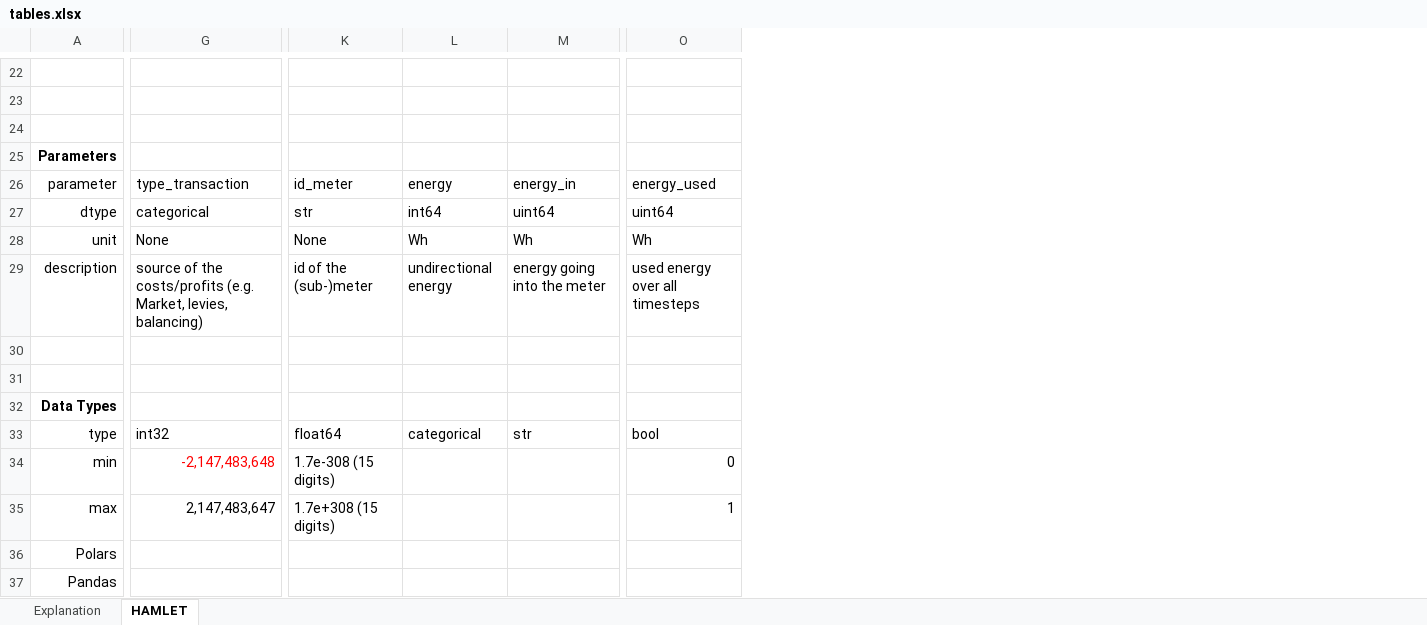
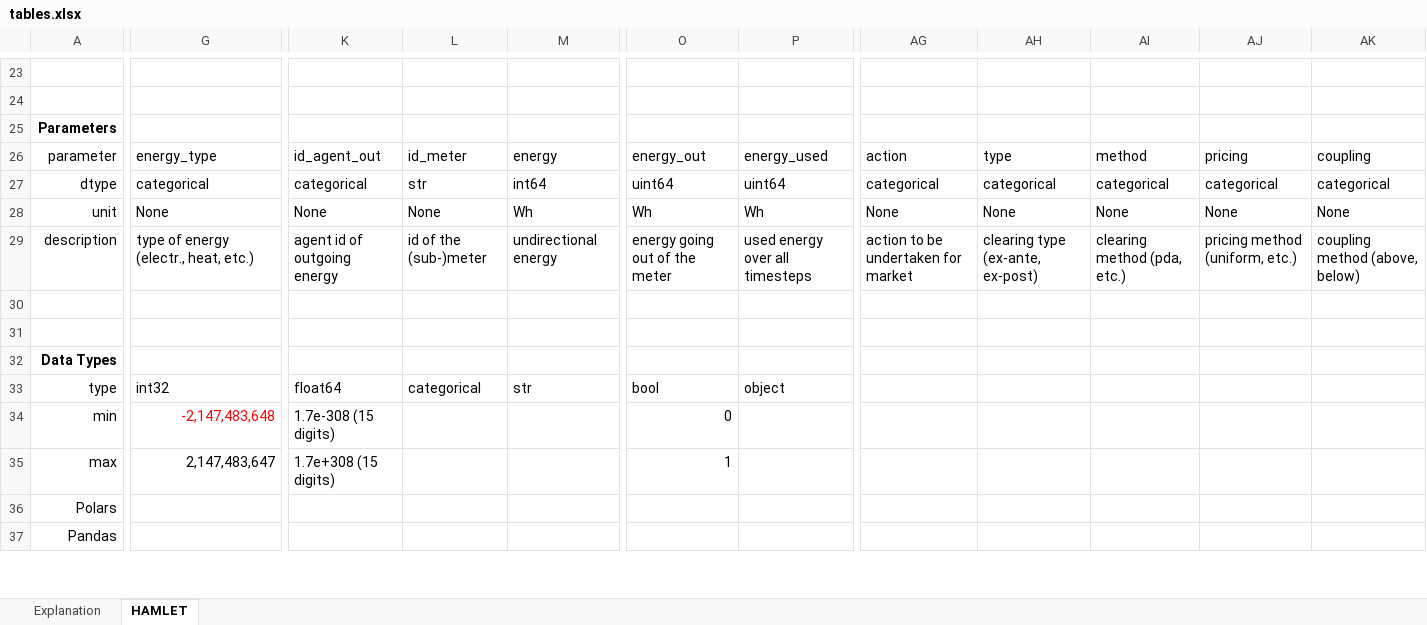
Before and after one commit to lab992/HAMLET_test, an Excel workbook: hamlet/tables.xlsx, sheet HAMLET, drawn as a sheet; only a part is shown, gaps mark what is left out; values as stored, in another font and other column widths than the file's, no borders; removed rows and columns are numbered as before the commit, all else as after; rows hold the shown columns only; the diff covers the shown part only; the diff names each change by its address in the sheet, - before the commit and + after, or states it on an @@ line.

```diff
--- a/hamlet/tables.xlsx (sheet HAMLET)
+++ b/hamlet/tables.xlsx (sheet HAMLET)
+column O, rows 26-35: energy_out | uint64 | Wh | energy going out of the meter |  |  |  | bool | 0 | 1
+column AG, rows 26-29: action | categorical | None | action to be undertaken for market
+column AH, rows 26-29: type | categorical | None | clearing type (ex-ante, ex-post)
+column AI, rows 26-29: method | categorical | None | clearing method (pda, etc.)
+column AJ, rows 26-29: pricing | categorical | None | pricing method (uniform, etc.)
+column AK, rows 26-29: coupling | categorical | None | coupling method (above, below)
-row 24: (empty)
-G26: type_transaction
+G26: energy_type
-K26: id_meter
+K26: id_agent_out
-L26: energy
+L26: id_meter
-M26: energy_in
+M26: energy
-K27: str
+K27: categorical
-L27: int64
+L27: str
-M27: uint64
+M27: int64
-L28: Wh
+L28: None
-G29: source of the costs/profits (e.g. Market, levies, balancing)
+G29: type of energy (electr., heat, etc.)
-K29: id of the (sub-)meter
+K29: agent id of outgoing energy
-L29: undirectional energy
+L29: id of the (sub-)meter
-M29: energy going into the meter
+M29: undirectional energy
-P33: bool
+P33: object
-P34: 0
+P34: (empty)
-P35: 1
+P35: (empty)
```
Also changed, not shown: 11 added rows and 33 edited cells elsewhere in this sheet, formulas that keep their value, 2 other files.
